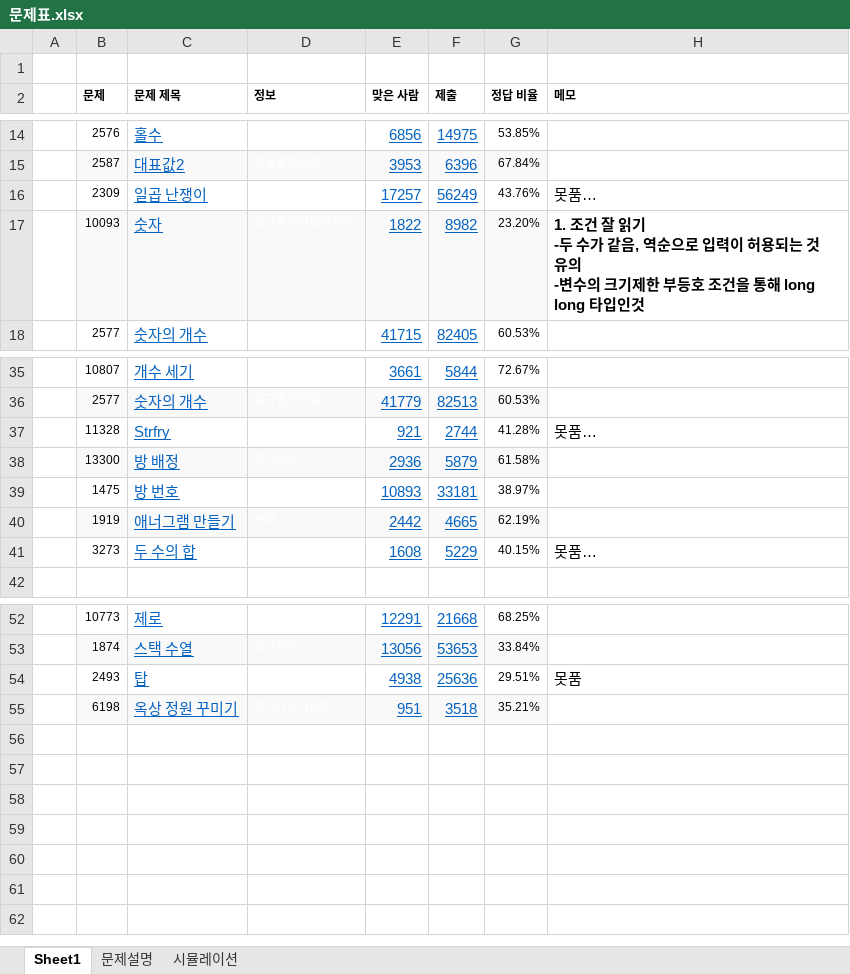
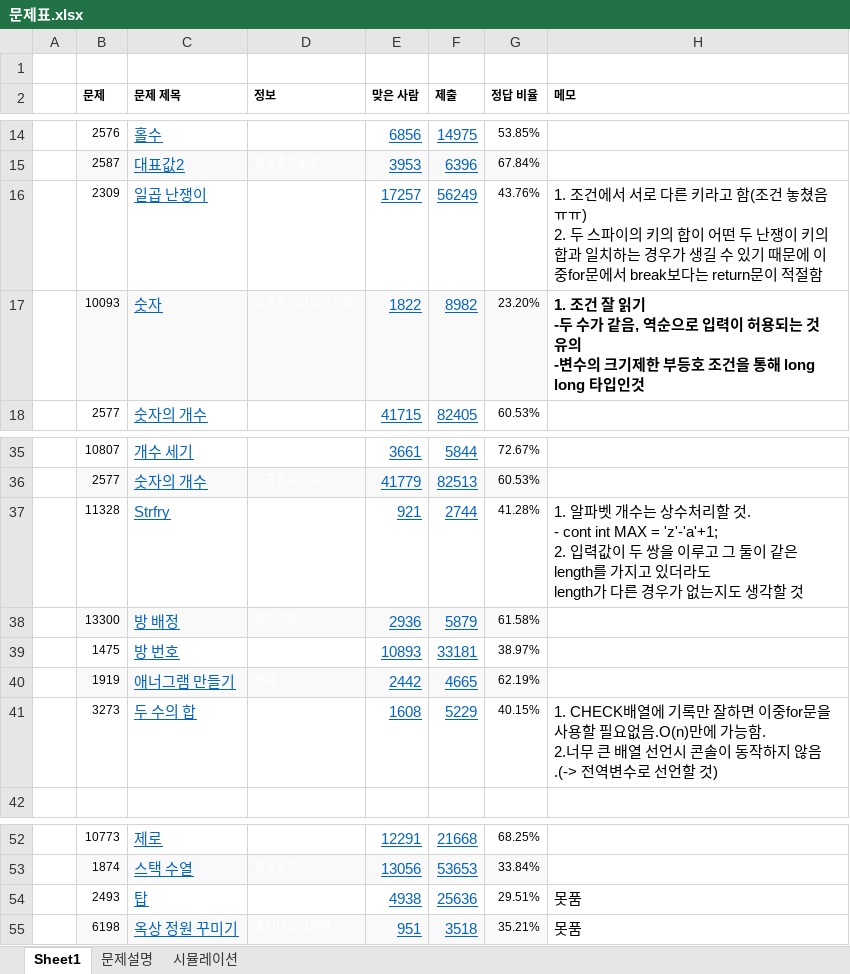
Before and after one commit to developer-wonjin/Study, an Excel workbook: Alogrithm/바킹독/문제표.xlsx, sheet Sheet1, drawn as a sheet; only a part is shown, gaps mark what is left out; values as stored, in another font and other column widths than the file's, no borders; ↵ is a line break in a cell; the diff names each change by its address in the sheet, - before the commit and + after, or states it on an @@ line.

```diff
--- a/Alogrithm/바킹독/문제표.xlsx (sheet Sheet1)
+++ b/Alogrithm/바킹독/문제표.xlsx (sheet Sheet1)
-H16 (메모): 못품…
+H16 (메모): 1. 조건에서 서로 다른 키라고 함(조건 놓쳤음 ㅠㅠ) ↵ 2. 두 스파이의 키의 합이 어떤 두 난쟁이 키의 합과 일치하는 경우가 생길 수 있기 때문에 이중for문에서 break보다는 return문이 적절함
-H37 (메모): 못품…
+H37 (메모): 1. 알파벳 개수는 상수처리할 것. ↵ - cont int MAX = 'z'-'a'+1; ↵ 2. 입력값이 두 쌍을 이루고 그 둘이 같은 length를 가지고 있더라도 ↵ length가 다른 경우가 없는지도 생각할 것
-H41 (메모): 못품…
+H41 (메모): 1. CHECK배열에 기록만 잘하면 이중for문을 사용할 필요없음.O(n)만에 가능함. ↵ 2.너무 큰 배열 선언시 콘솔이 동작하지 않음.(-> 전역변수로 선언할 것)
-H55 (메모): (empty)
+H55 (메모): 못품
```
Also changed, not shown: 7 other files.
